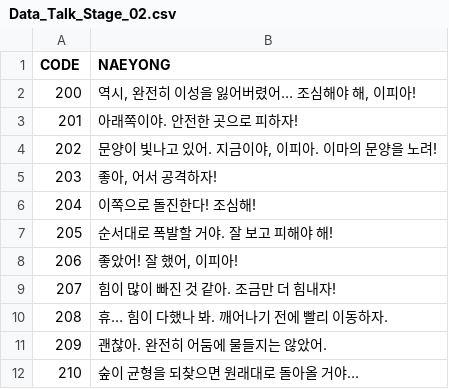
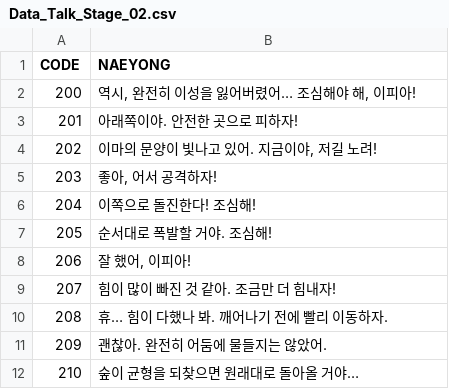
Before and after one commit to Isolesty22/CK_Proto_MK1, a CSV file: Assets/Resources/DataFiles/Talk/Data_Talk_Stage_02.csv, drawn as a sheet.

```diff
--- a/Assets/Resources/DataFiles/Talk/Data_Talk_Stage_02.csv
+++ b/Assets/Resources/DataFiles/Talk/Data_Talk_Stage_02.csv
@@ -3,7 +3,7 @@
 201,아래쪽이야. 안전한 곳으로 피하자!
-202,"문양이 빛나고 있어. 지금이야, 이피아. 이마의 문양을 노려!"
+202,"이마의 문양이 빛나고 있어. 지금이야, 저길 노려!"
 203,"좋아, 어서 공격하자!"
 204,이쪽으로 돌진한다! 조심해!
-205,순서대로 폭발할 거야. 잘 보고 피해야 해!
-206,"좋았어! 잘 했어, 이피아!"
+205,순서대로 폭발할 거야. 조심해!
+206,"잘 했어, 이피아!"
 207,힘이 많이 빠진 것 같아. 조금만 더 힘내자!
```
Also changed, not shown: Assets/Resources/DataFiles/Talk/Data_Talk_Stage_04.csv.
